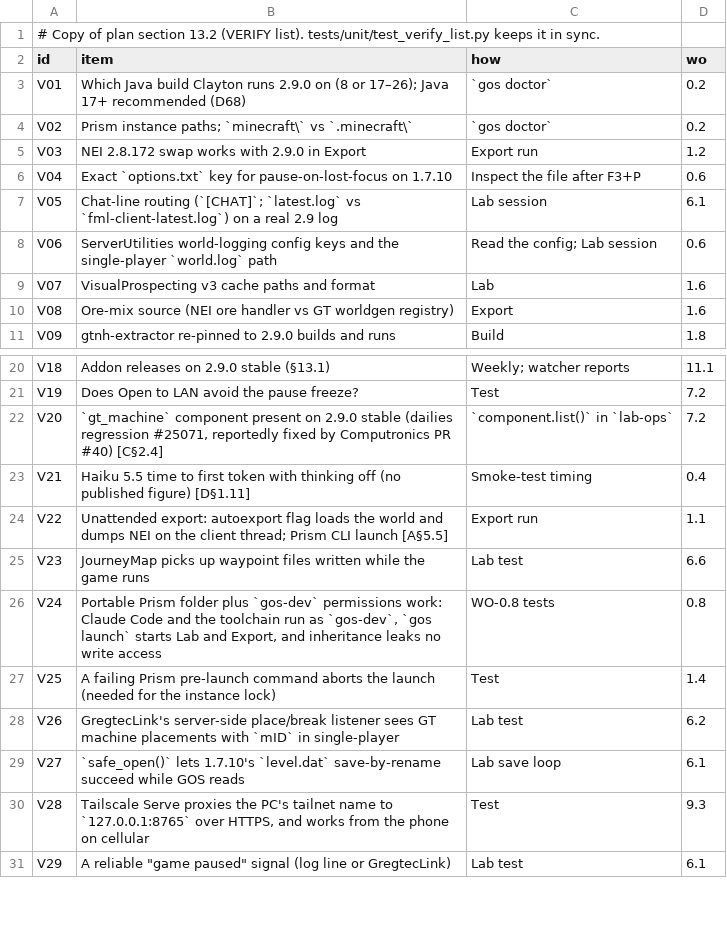
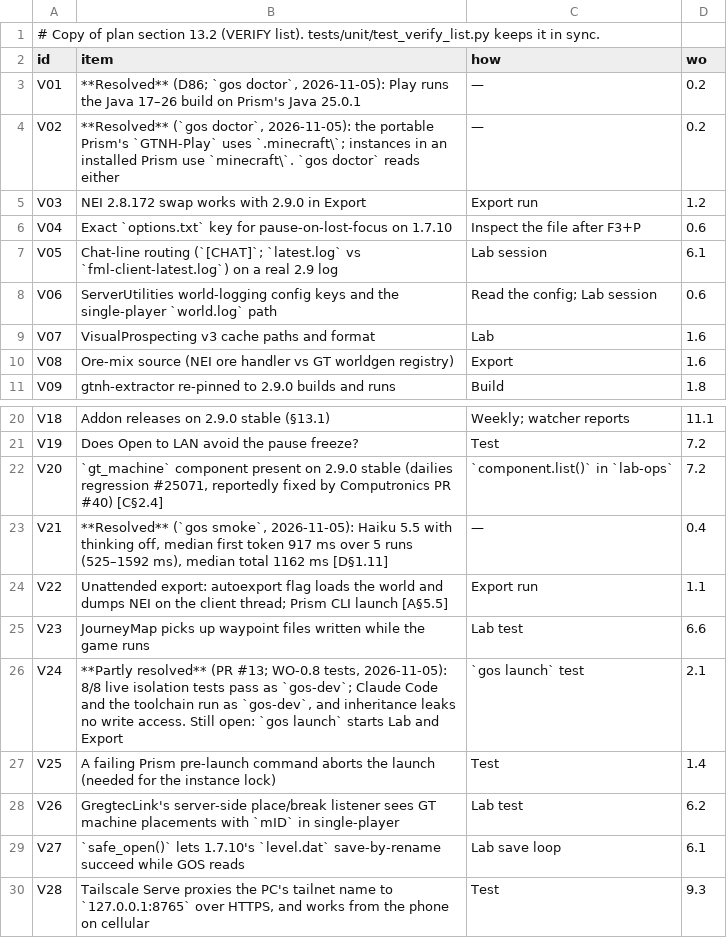
Before and after one commit to crazie450-prog/GretecOS, a TSV file: core/gregtec/verify.tsv, drawn as a sheet; only a part is shown, gaps mark what is left out; the shorter side is filled out with more unchanged rows.

```diff
--- a/core/gregtec/verify.tsv
+++ b/core/gregtec/verify.tsv
@@ -2,4 +2,4 @@
 id	item	how	wo
-V01	Which Java build Clayton runs 2.9.0 on (8 or 17–26); Java 17+ recommended (D68)	`gos doctor`	0.2
-V02	Prism instance paths; `minecraft\` vs `.minecraft\`	`gos doctor`	0.2
+V01	**Resolved** (D86; `gos doctor`, 2026-11-05): Play runs the Java 17–26 build on Prism's Java 25.0.1	—	0.2
+V02	**Resolved** (`gos doctor`, 2026-11-05): the portable Prism's `GTNH-Play` uses `.minecraft\`; instances in an installed Prism use `minecraft\`. `gos doctor` reads either	—	0.2
 V03	NEI 2.8.172 swap works with 2.9.0 in Export	Export run	1.2
@@ -22,6 +22,6 @@ V19	Does Open to LAN avoid the pause freeze?	Test	7.2
 V20	`gt_machine` component present on 2.9.0 stable (dailies regression #25071, reportedly fixed by Computronics PR #40) [C§2.4]	`component.list()` in `lab-ops`	7.2
-V21	Haiku 5.5 time to first token with thinking off (no published figure) [D§1.11]	Smoke-test timing	0.4
+V21	**Resolved** (`gos smoke`, 2026-11-05): Haiku 5.5 with thinking off, median first token 917 ms over 5 runs (525–1592 ms), median total 1162 ms [D§1.11]	—	0.4
 V22	Unattended export: autoexport flag loads the world and dumps NEI on the client thread; Prism CLI launch [A§5.5]	Export run	1.1
 V23	JourneyMap picks up waypoint files written while the game runs	Lab test	6.6
-V24	Portable Prism folder plus `gos-dev` permissions work: Claude Code and the toolchain run as `gos-dev`, `gos launch` starts Lab and Export, and inheritance leaks no write access	WO-0.8 tests	0.8
+V24	**Partly resolved** (PR #13; WO-0.8 tests, 2026-11-05): 8/8 live isolation tests pass as `gos-dev`; Claude Code and the toolchain run as `gos-dev`, and inheritance leaks no write access. Still open: `gos launch` starts Lab and Export	`gos launch` test	2.1
 V25	A failing Prism pre-launch command aborts the launch (needed for the instance lock)	Test	1.4
```
Also changed, not shown: 5 other files.
